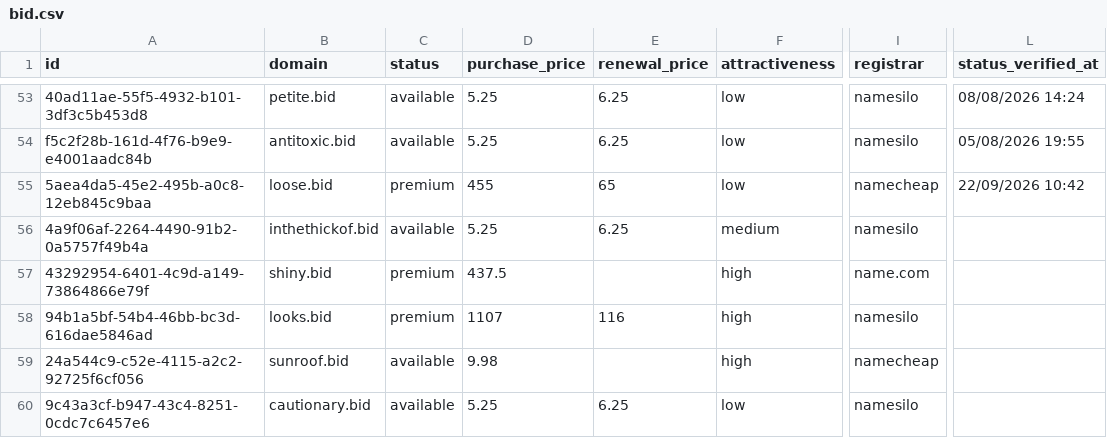
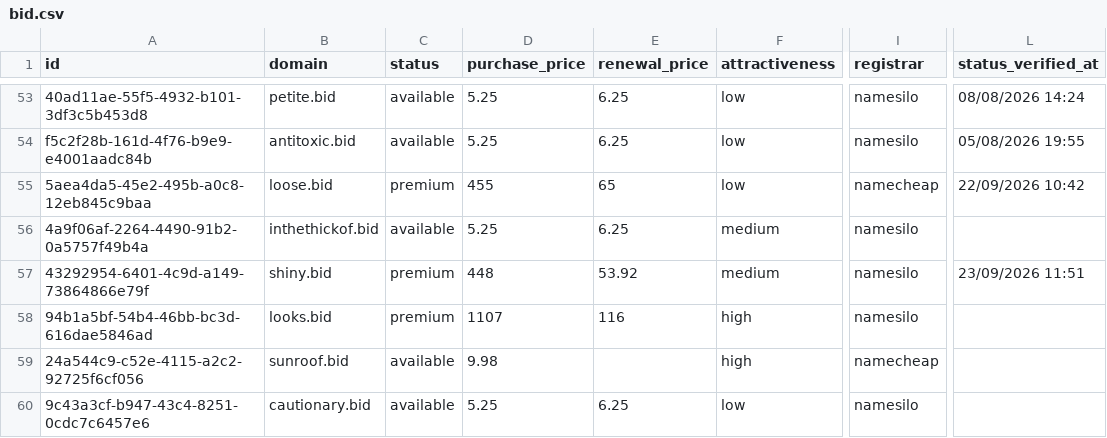
Before and after one commit to UniqueDomains/bid-oneword-domains, a CSV file: bid.csv, drawn as a sheet; only a part is shown, gaps mark what is left out; the diff covers the shown part only; the diff names each change by its address in the sheet, - before the commit and + after, or states it on an @@ line.

Commit message:
Domains update

```diff
--- a/bid.csv
+++ b/bid.csv
-D57 (purchase_price): 437.5
+D57 (purchase_price): 448
-E57 (renewal_price): (empty)
+E57 (renewal_price): 53.92
-F57 (attractiveness): high
+F57 (attractiveness): medium
-I57 (registrar): name.com
+I57 (registrar): namesilo
-L57 (status_verified_at): (empty)
+L57 (status_verified_at): 23/09/2026 11:51
```
Also changed, not shown: 4 added rows, 4 removed rows and 82 edited cells elsewhere in this file, 4 other files.
